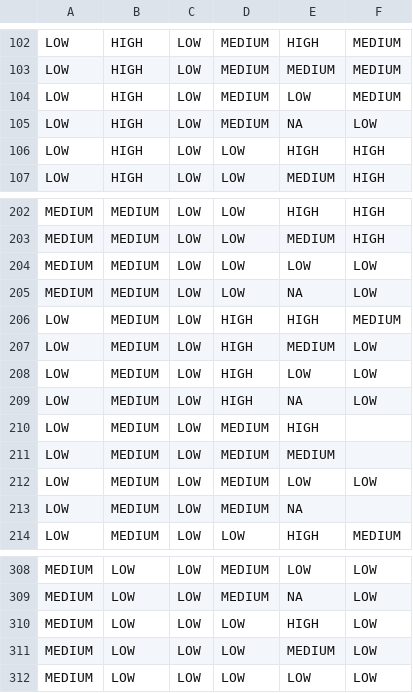
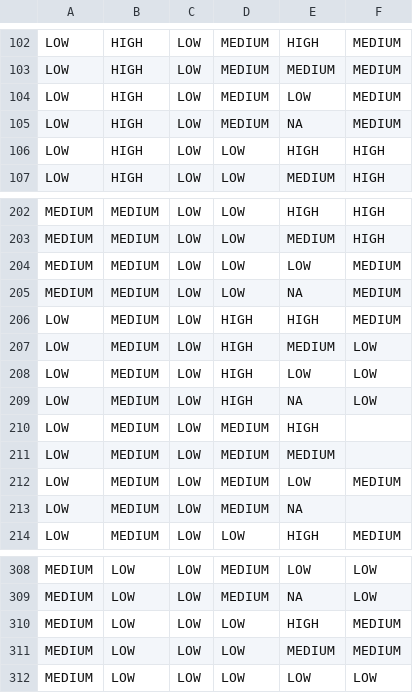
Before and after one commit to hypertrace/config-service, a CSV file: threat-scoring-config-service-impl/src/main/resources/event_confidence_mapping.csv, drawn as a sheet; only a part is shown, gaps mark what is left out.

Commit message:
Update the default csv (#2799)

```diff
--- a/threat-scoring-config-service-impl/src/main/resources/event_confidence_mapping.csv
+++ b/threat-scoring-config-service-impl/src/main/resources/event_confidence_mapping.csv
@@ -104,3 +104,3 @@ LOW,HIGH,LOW,MEDIUM,MEDIUM,MEDIUM
 LOW,HIGH,LOW,MEDIUM,LOW,MEDIUM
-LOW,HIGH,LOW,MEDIUM,NA,LOW
+LOW,HIGH,LOW,MEDIUM,NA,MEDIUM
 LOW,HIGH,LOW,LOW,HIGH,HIGH
@@ -203,4 +203,4 @@ MEDIUM,MEDIUM,LOW,LOW,HIGH,HIGH
 MEDIUM,MEDIUM,LOW,LOW,MEDIUM,HIGH
-MEDIUM,MEDIUM,LOW,LOW,LOW,LOW
-MEDIUM,MEDIUM,LOW,LOW,NA,LOW
+MEDIUM,MEDIUM,LOW,LOW,LOW,MEDIUM
+MEDIUM,MEDIUM,LOW,LOW,NA,MEDIUM
 LOW,MEDIUM,LOW,HIGH,HIGH,MEDIUM
@@ -211,3 +211,3 @@ LOW,MEDIUM,LOW,MEDIUM,HIGH,
 LOW,MEDIUM,LOW,MEDIUM,MEDIUM,
-LOW,MEDIUM,LOW,MEDIUM,LOW,LOW
+LOW,MEDIUM,LOW,MEDIUM,LOW,MEDIUM
 LOW,MEDIUM,LOW,MEDIUM,NA,
@@ -309,4 +309,4 @@ MEDIUM,LOW,LOW,MEDIUM,LOW,LOW
 MEDIUM,LOW,LOW,MEDIUM,NA,LOW
-MEDIUM,LOW,LOW,LOW,HIGH,LOW
-MEDIUM,LOW,LOW,LOW,MEDIUM,LOW
+MEDIUM,LOW,LOW,LOW,HIGH,MEDIUM
+MEDIUM,LOW,LOW,LOW,MEDIUM,MEDIUM
 MEDIUM,LOW,LOW,LOW,LOW,LOW
```
